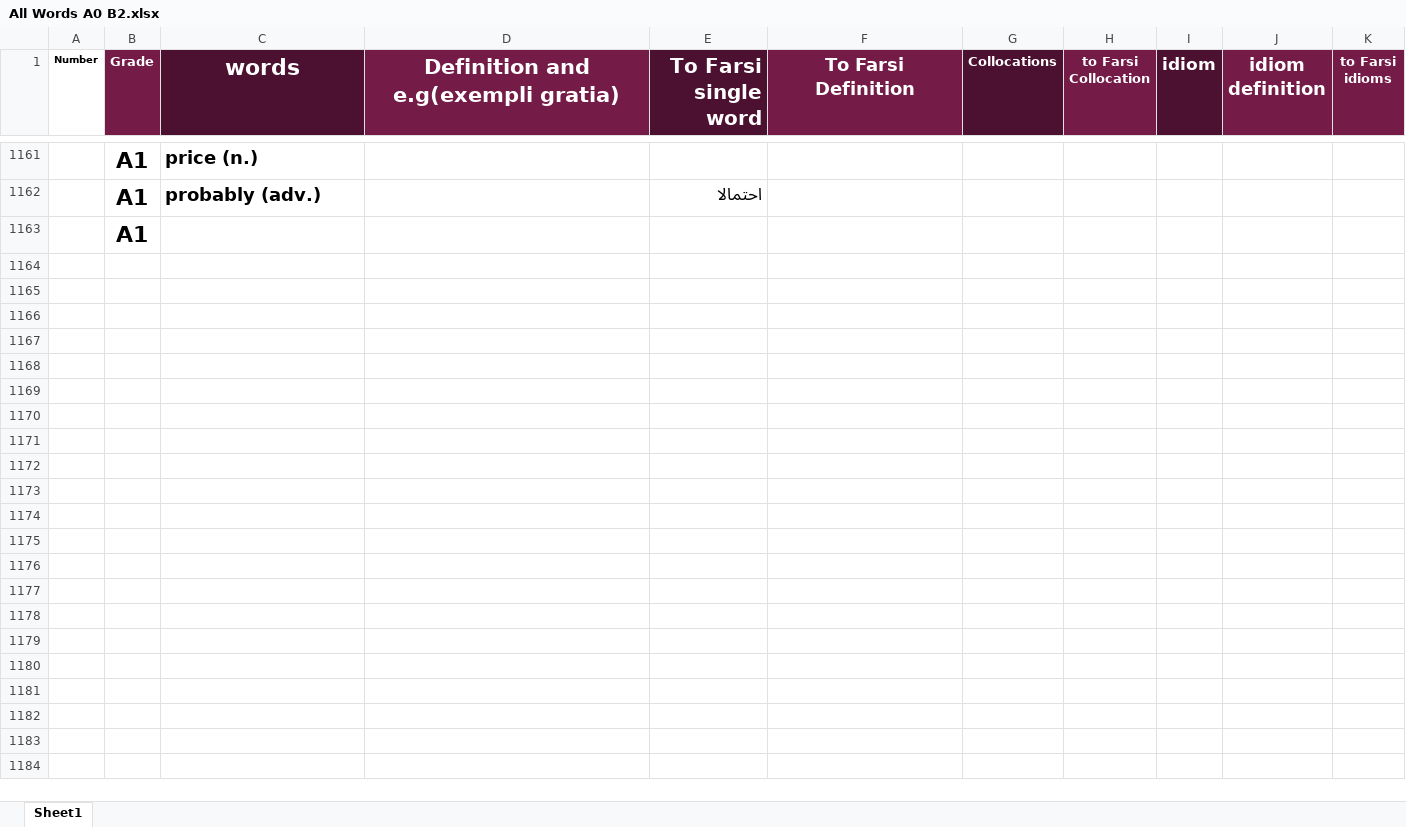
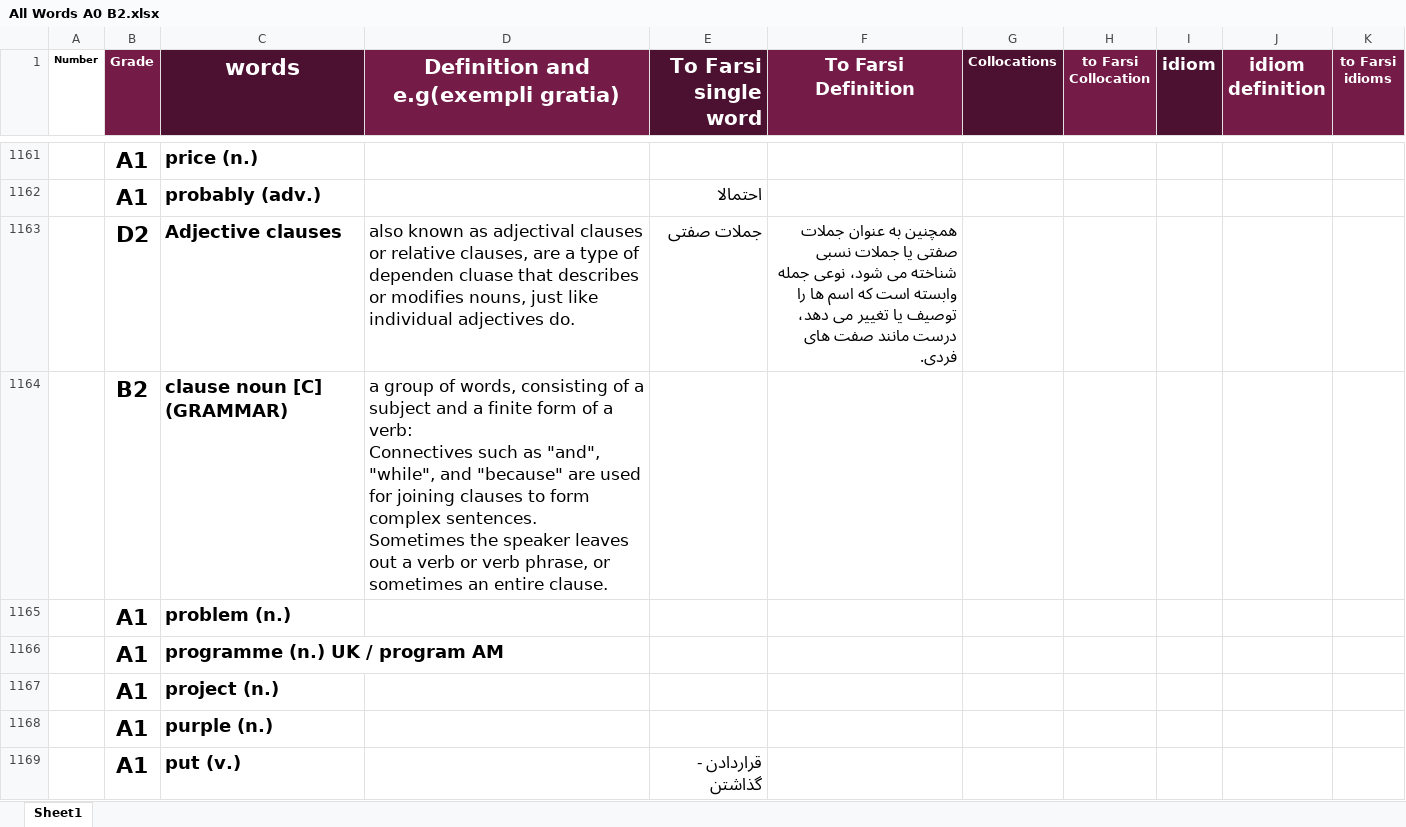
Before and after one commit to sinalalebakhsh/English, an Excel workbook: Excell/All Words A0 B2.xlsx, sheet Sheet1, drawn as a sheet; only a part is shown, gaps mark what is left out; values as stored, in another font and other column widths than the file's, no borders; charts and pictures not drawn; removed rows and columns are numbered as before the commit, all else as after; ↵ is a line break in a cell; the diff covers the shown part only; the diff names each change by its address in the sheet, - before the commit and + after, or states it on an @@ line.

```diff
--- a/Excell/All Words A0 B2.xlsx (sheet Sheet1)
+++ b/Excell/All Words A0 B2.xlsx (sheet Sheet1)
-row 1163:  | A1
+row 1163:  | D2 | Adjective clauses | also known as adjectival clauses or relative clauses, are a type of dependen cluase that describes or modifies nouns, just like individual adjectives do. | جملات صفتی | همچنین به عنوان جملات صفتی یا جملات نسبی شناخته می شود، نوعی جمله وابسته است که اسم ها را توصیف یا تغییر می دهد، درست مانند صفت های فردی.
+row 1164:  | B2 | clause noun [C] (GRAMMAR) | a group of words, consisting of a subject and a finite form of a verb: ↵ Connectives such as "and", "while", and "because" are used for joining clauses to form complex sentences. ↵ Sometimes the speaker leaves out a verb or verb phrase, or sometimes an entire clause.
+row 1165:  | A1 | problem (n.)
+row 1166:  | A1 | programme (n.) UK / program AM
+row 1167:  | A1 | project (n.)
+row 1168:  | A1 | purple (n.)
+row 1169:  | A1 | put (v.) |  | قراردادن - گذاشتن
```
Also changed, not shown: 7 added rows elsewhere in this sheet.
